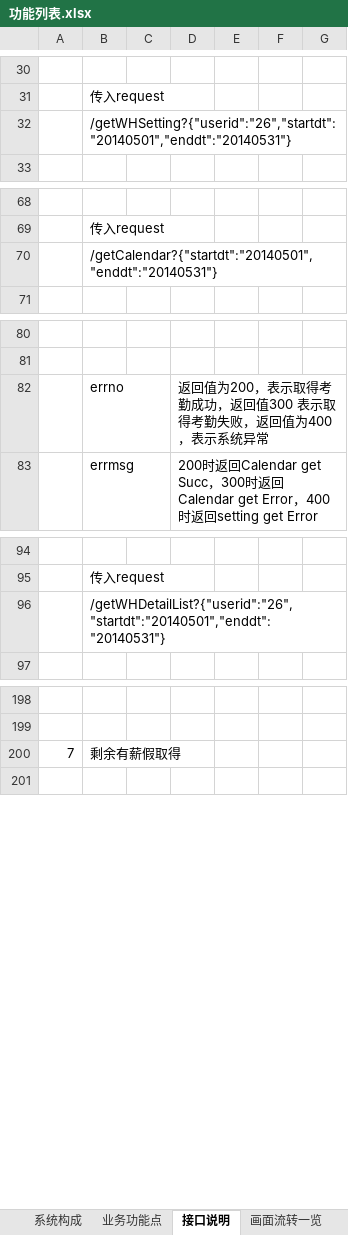
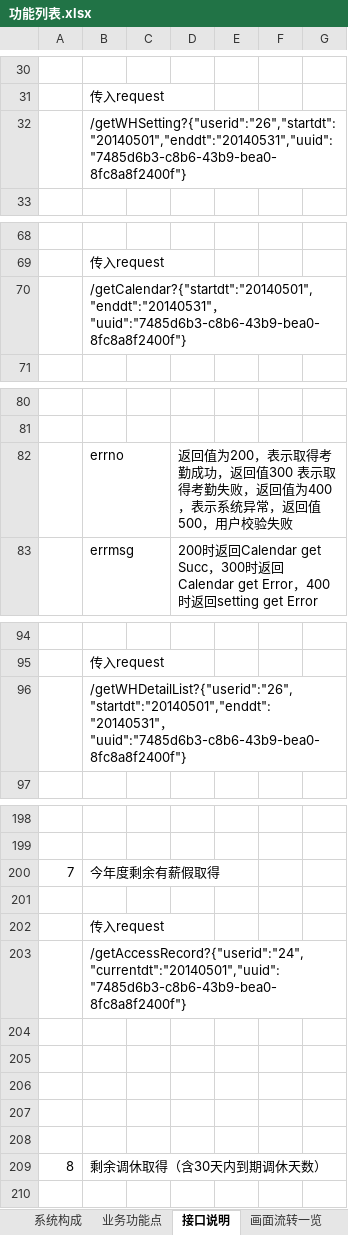
Before and after one commit to lolandkidtress/android-nodejs-server, an Excel workbook: 功能列表.xlsx, sheet 接口说明, drawn as a sheet; only a part is shown, gaps mark what is left out; values as stored, in another font and other column widths than the file's, no borders; the diff covers the shown part only; the diff names each change by its address in the sheet, - before the commit and + after, or states it on an @@ line.

```diff
--- a/功能列表.xlsx (sheet 接口说明)
+++ b/功能列表.xlsx (sheet 接口说明)
-B32: /getWHSetting?{"userid":"26","startdt":"20140501","enddt":"20140531"}
+B32: /getWHSetting?{"userid":"26","startdt":"20140501","enddt":"20140531","uuid":"7485d6b3-c8b6-43b9-bea0-8fc8a8f2400f"}
-B70: /getCalendar?{"startdt":"20140501","enddt":"20140531"}
+B70: /getCalendar?{"startdt":"20140501","enddt":"20140531"，"uuid":"7485d6b3-c8b6-43b9-bea0-8fc8a8f2400f"}
-D82: …系统异常
+D82: …系统异常，返回值500，用户校验失败
-B96: /getWHDetailList?{"userid":"26","startdt":"20140501","enddt":"20140531"}
+B96: /getWHDetailList?{"userid":"26","startdt":"20140501","enddt":"20140531"，"uuid":"7485d6b3-c8b6-43b9-bea0-8fc8a8f2400f"}
-B200: 剩余有薪假取得
+B200: 今年度剩余有薪假取得
+row 201: (empty)
+row 202:  | 传入request
+row 203:  | /getAccessRecord?{"userid":"24","currentdt":"20140501","uuid":"7485d6b3-c8b6-43b9-bea0-8fc8a8f2400f"}
+row 204: (empty)
+row 205: (empty)
+row 206: (empty)
+row 207: (empty)
+row 208: (empty)
+row 209: 8 | 剩余调休取得（含30天内到期调休天数）
```
Also changed, not shown: 15 removed rows and 6 edited cells elsewhere in this sheet, 1 other file.
